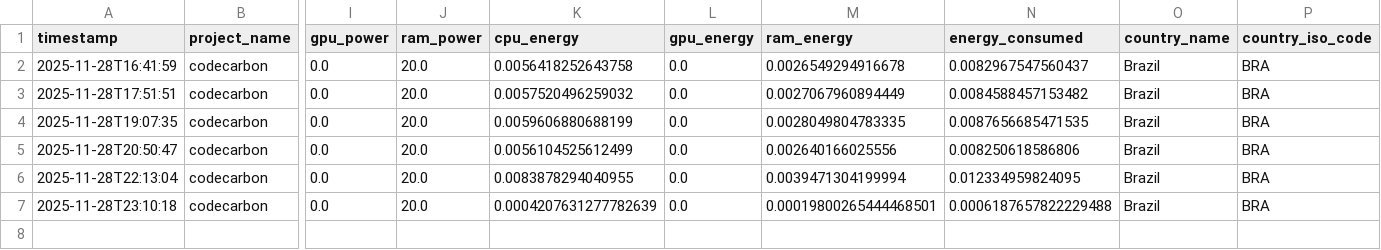
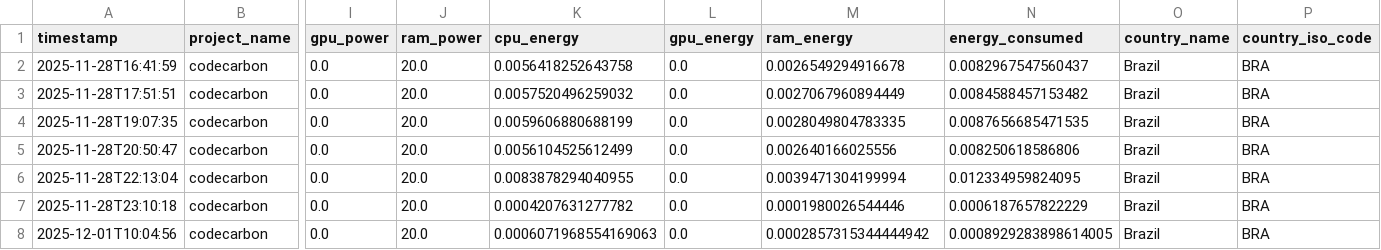
Before and after one commit to Maxnasc/compressive_sensing, a CSV file: compressed_data_classification/models/svc/emissions/emissions_SVC_RBF_{technique}.csv, drawn as a sheet; only a part is shown, gaps mark what is left out; rows hold the shown columns only; the diff names each change by its address in the sheet, - before the commit and + after, or states it on an @@ line.

Commit message:
original_data_report

```diff
--- a/compressed_data_classification/models/svc/emissions/emissions_SVC_RBF_{technique}.csv
+++ b/compressed_data_classification/models/svc/emissions/emissions_SVC_RBF_{technique}.csv
-K7 (cpu_energy): 0.0004207631277782639
+K7 (cpu_energy): 0.0004207631277782
-M7 (ram_energy): 0.00019800265444468501
+M7 (ram_energy): 0.0001980026544446
-N7 (energy_consumed): 0.0006187657822229488
+N7 (energy_consumed): 0.0006187657822229
+row 8: 2025-12-01T10:04:56 | codecarbon | 0.0 | 20.0 | 0.0006071968554169063 | 0.0 | 0.0002857315344444942 | 0.0008929283898614005 | Brazil | BRA
```
Also changed, not shown: 11 other files.
